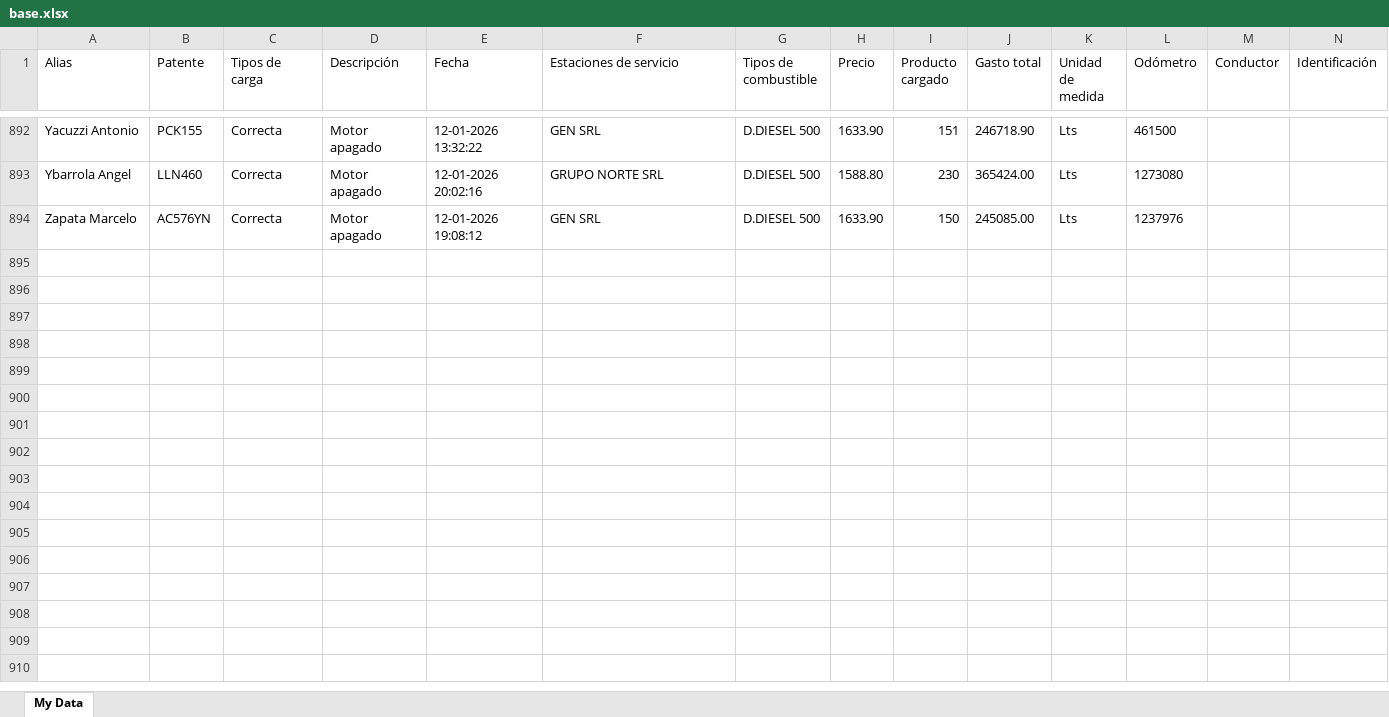
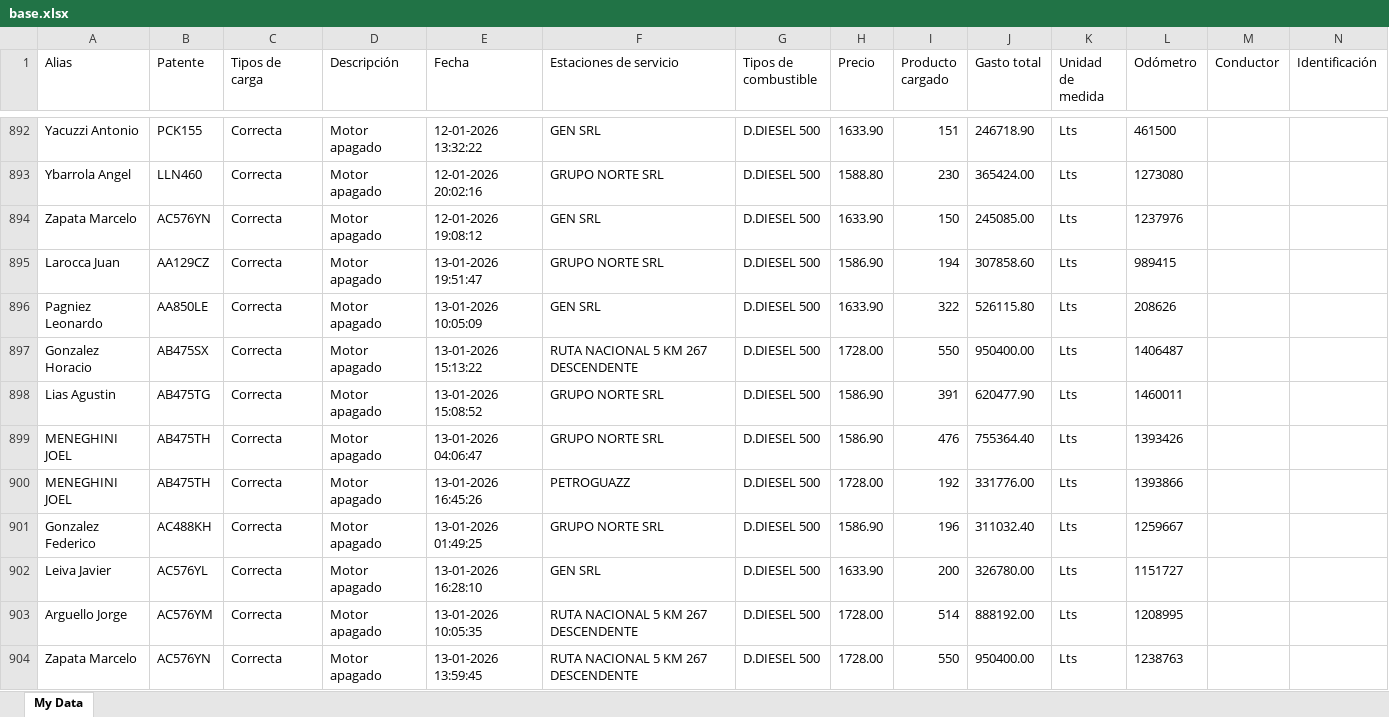
Before and after one commit to jbassimautinoc-spec/CC, an Excel workbook: base.xlsx, sheet My Data, drawn as a sheet; only a part is shown, gaps mark what is left out; values as stored, in another font and other column widths than the file's, no borders; conditional formats not drawn; rows hold the shown columns only; the diff covers the shown part only; the diff names each change by its address in the sheet, - before the commit and + after, or states it on an @@ line.

Commit message:
Actualización del proyecto

```diff
--- a/base.xlsx (sheet My Data)
+++ b/base.xlsx (sheet My Data)
+row 895: Larocca Juan | AA129CZ | Correcta | Motor apagado | 13-01-2026 19:51:47 | GRUPO NORTE SRL | D.DIESEL 500 | 1586.90 | 194 | 307858.60 | Lts | 989415
+row 896: Pagniez Leonardo | AA850LE | Correcta | Motor apagado | 13-01-2026 10:05:09 | GEN SRL | D.DIESEL 500 | 1633.90 | 322 | 526115.80 | Lts | 208626
+row 897: Gonzalez Horacio | AB475SX | Correcta | Motor apagado | 13-01-2026 15:13:22 | RUTA NACIONAL 5 KM 267 DESCENDENTE | D.DIESEL 500 | 1728.00 | 550 | 950400.00 | Lts | 1406487
+row 898: Lias Agustin | AB475TG | Correcta | Motor apagado | 13-01-2026 15:08:52 | GRUPO NORTE SRL | D.DIESEL 500 | 1586.90 | 391 | 620477.90 | Lts | 1460011
+row 899: MENEGHINI JOEL | AB475TH | Correcta | Motor apagado | 13-01-2026 04:06:47 | GRUPO NORTE SRL | D.DIESEL 500 | 1586.90 | 476 | 755364.40 | Lts | 1393426
+row 900: MENEGHINI JOEL | AB475TH | Correcta | Motor apagado | 13-01-2026 16:45:26 | PETROGUAZZ | D.DIESEL 500 | 1728.00 | 192 | 331776.00 | Lts | 1393866
+row 901: Gonzalez Federico | AC488KH | Correcta | Motor apagado | 13-01-2026 01:49:25 | GRUPO NORTE SRL | D.DIESEL 500 | 1586.90 | 196 | 311032.40 | Lts | 1259667
+row 902: Leiva Javier | AC576YL | Correcta | Motor apagado | 13-01-2026 16:28:10 | GEN SRL | D.DIESEL 500 | 1633.90 | 200 | 326780.00 | Lts | 1151727
+row 903: Arguello Jorge | AC576YM | Correcta | Motor apagado | 13-01-2026 10:05:35 | RUTA NACIONAL 5 KM 267 DESCENDENTE | D.DIESEL 500 | 1728.00 | 514 | 888192.00 | Lts | 1208995
+row 904: Zapata Marcelo | AC576YN | Correcta | Motor apagado | 13-01-2026 13:59:45 | RUTA NACIONAL 5 KM 267 DESCENDENTE | D.DIESEL 500 | 1728.00 | 550 | 950400.00 | Lts | 1238763
```
Also changed, not shown: 76 added rows elsewhere in this sheet.
